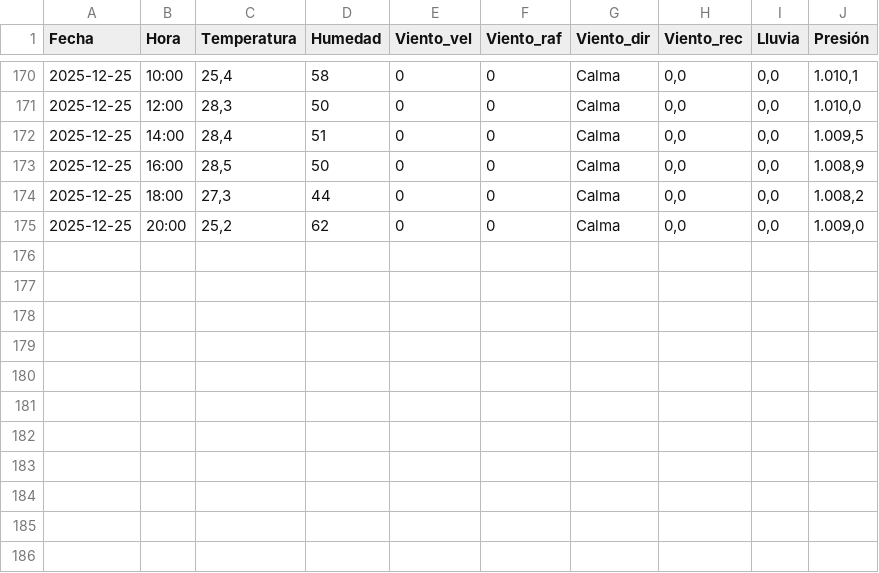
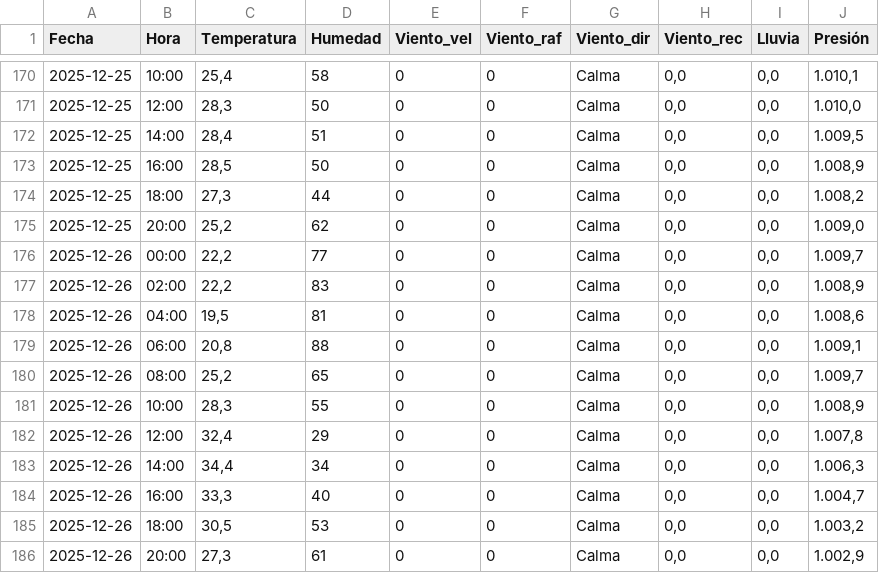
Before and after one commit to val281296-netizen/Clima, a CSV file: climasurgba.csv, drawn as a sheet; only a part is shown, gaps mark what is left out.

```diff
--- a/climasurgba.csv
+++ b/climasurgba.csv
@@ -175 +175,12 @@ Fecha,Hora,Temperatura,Humedad,Viento_vel,Viento_raf,Viento_dir,Viento_rec,Lluvi
 2025-12-25,20:00,"25,2",62,0,0,Calma,"0,0","0,0","1.009,0"
+2025-12-26,00:00,"22,2",77,0,0,Calma,"0,0","0,0","1.009,7"
+2025-12-26,02:00,"22,2",83,0,0,Calma,"0,0","0,0","1.008,9"
+2025-12-26,04:00,"19,5",81,0,0,Calma,"0,0","0,0","1.008,6"
+2025-12-26,06:00,"20,8",88,0,0,Calma,"0,0","0,0","1.009,1"
+2025-12-26,08:00,"25,2",65,0,0,Calma,"0,0","0,0","1.009,7"
+2025-12-26,10:00,"28,3",55,0,0,Calma,"0,0","0,0","1.008,9"
+2025-12-26,12:00,"32,4",29,0,0,Calma,"0,0","0,0","1.007,8"
+2025-12-26,14:00,"34,4",34,0,0,Calma,"0,0","0,0","1.006,3"
+2025-12-26,16:00,"33,3",40,0,0,Calma,"0,0","0,0","1.004,7"
+2025-12-26,18:00,"30,5",53,0,0,Calma,"0,0","0,0","1.003,2"
+2025-12-26,20:00,"27,3",61,0,0,Calma,"0,0","0,0","1.002,9"
```
